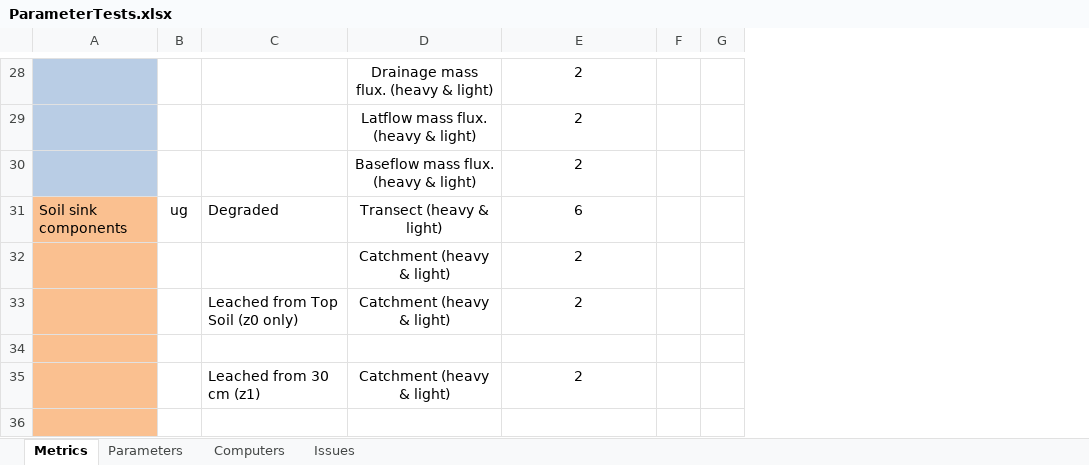
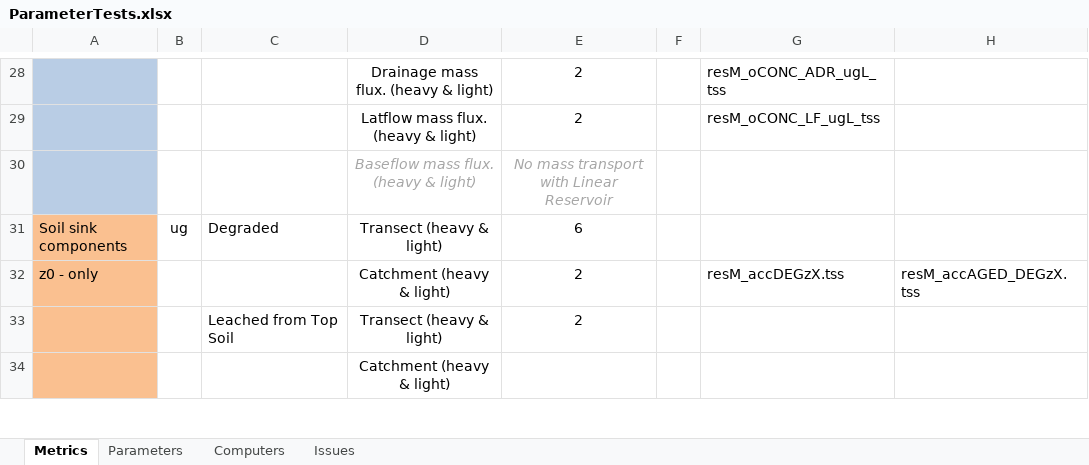
Before and after one commit to DayTimeChunks/pesti-beach16, an Excel workbook: WriteUp/ParamTests/ParameterTests.xlsx, sheet Metrics, drawn as a sheet; only a part is shown, gaps mark what is left out; values as stored, in another font and other column widths than the file's, no borders; charts and pictures not drawn; removed rows and columns are numbered as before the commit, all else as after; the diff covers the shown part only; the diff names each change by its address in the sheet, - before the commit and + after, or states it on an @@ line.

```diff
--- a/WriteUp/ParamTests/ParameterTests.xlsx (sheet Metrics)
+++ b/WriteUp/ParamTests/ParameterTests.xlsx (sheet Metrics)
-column G, empty
+column G, rows 28-32: resM_oCONC_ADR_ugL_tss | resM_oCONC_LF_ugL_tss |  |  | resM_accDEGzX.tss
+column H, row 32: resM_accAGED_DEGzX.tss
@@ D30:E30 italic: off → on, text colour: black → #A6A6A6 @@
-E30: 2
+E30: No mass transport with Linear Reservoir
-A32: (empty)
+A32: z0 - only
-C33: Leached from Top Soil (z0 only)
+C33: Leached from Top Soil
-D33: Catchment (heavy & light)
+D33: Transect (heavy & light)
-D34: (empty)
+D34: Catchment (heavy & light)
-row 35:  |  | Leached from 30 cm (z1) | Catchment (heavy & light) | 2
-row 36: (empty)
```
Also changed, not shown: 3 added rows, 5 edited cells and cell formats elsewhere in this sheet, sheet Parameters, 22 other files.
